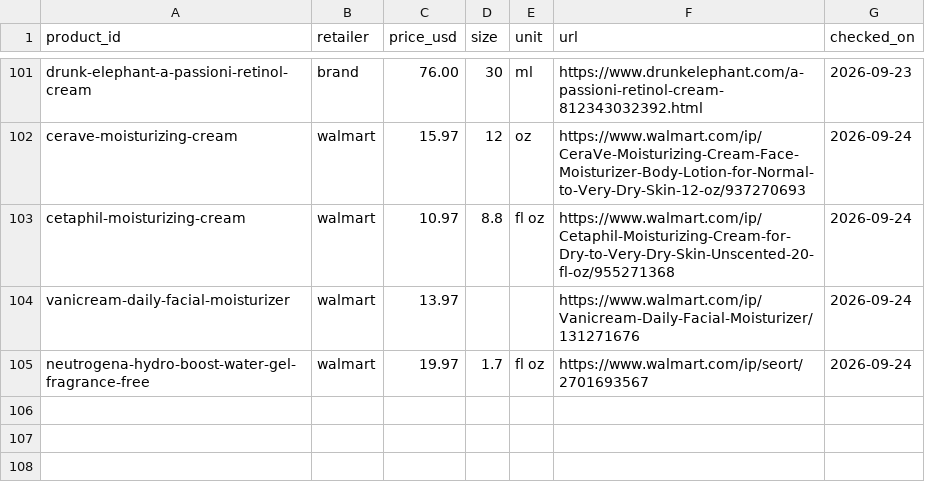
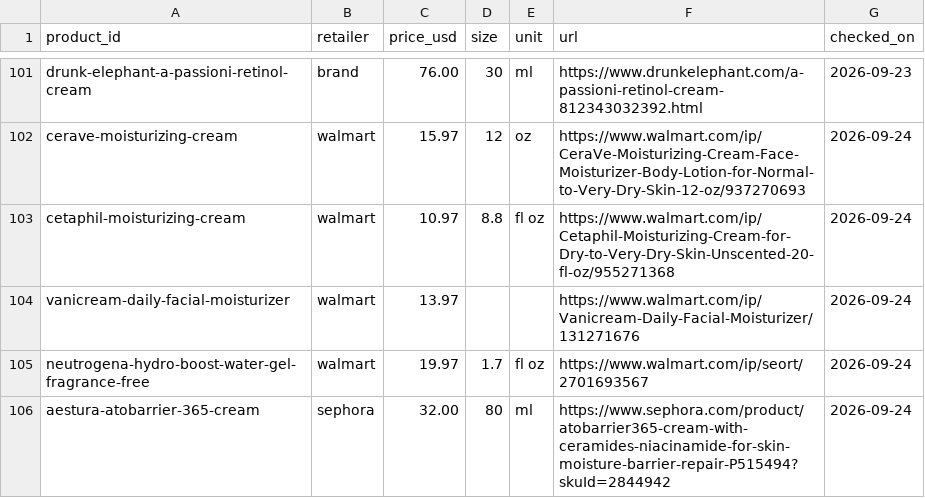
Before and after one commit to hitanshich17/nuskha, a CSV file: catalog/offers.csv, drawn as a sheet; only a part is shown, gaps mark what is left out.

```diff
--- a/catalog/offers.csv
+++ b/catalog/offers.csv
@@ -105 +105,2 @@ vanicream-daily-facial-moisturizer,walmart,13.97,,,https://www.walmart.com/ip/Va
 neutrogena-hydro-boost-water-gel-fragrance-free,walmart,19.97,1.7,fl oz,https://www.walmart.com/ip/seort/2701693567,2026-09-24
+aestura-atobarrier-365-cream,sephora,32.00,80,ml,https://www.sephora.com/product/atobarrier365-cream-with-ceramides-niacinamide-for-skin-moisture-barrier-repair-P515494?skuId=2844942,2026-09-24
```
Also changed, not shown: 1 other file.
